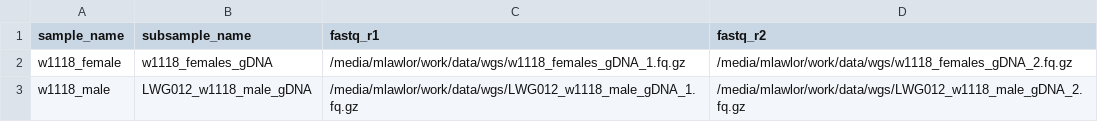
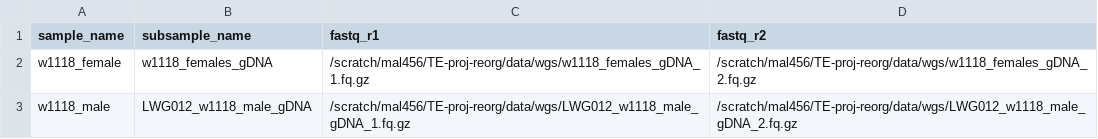
Before and after one commit to Ellison-Lab/transposon-variants-hts, a CSV file: config/subsample_table.csv, drawn as a sheet.

Commit message:
update paths for amarel

```diff
--- a/config/subsample_table.csv
+++ b/config/subsample_table.csv
@@ -1,3 +1,3 @@
 sample_name,subsample_name,fastq_r1,fastq_r2,
-w1118_female,w1118_females_gDNA,/media/mlawlor/work/data/wgs/w1118_females_gDNA_1.fq.gz,/media/mlawlor/work/data/wgs/w1118_females_gDNA_2.fq.gz,
-w1118_male,LWG012_w1118_male_gDNA,/media/mlawlor/work/data/wgs/LWG012_w1118_male_gDNA_1.fq.gz,/media/mlawlor/work/data/wgs/LWG012_w1118_male_gDNA_2.fq.gz,
+w1118_female,w1118_females_gDNA,/scratch/mal456/TE-proj-reorg/data/wgs/w1118_females_gDNA_1.fq.gz,/scratch/mal456/TE-proj-reorg/data/wgs/w1118_females_gDNA_2.fq.gz,
+w1118_male,LWG012_w1118_male_gDNA,/scratch/mal456/TE-proj-reorg/data/wgs/LWG012_w1118_male_gDNA_1.fq.gz,/scratch/mal456/TE-proj-reorg/data/wgs/LWG012_w1118_male_gDNA_2.fq.gz,
```
